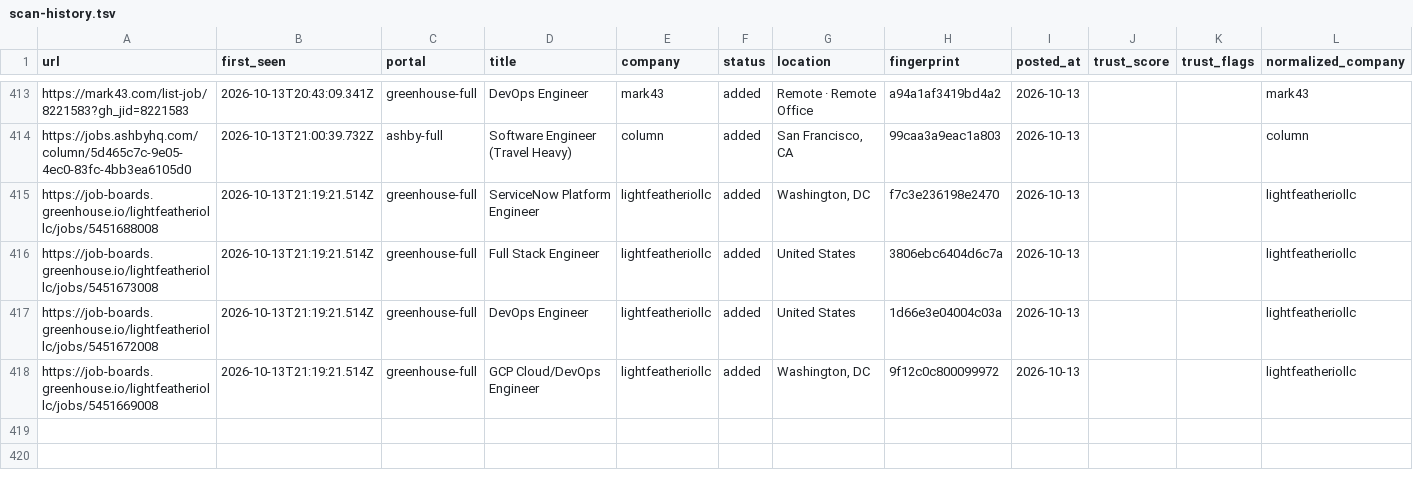
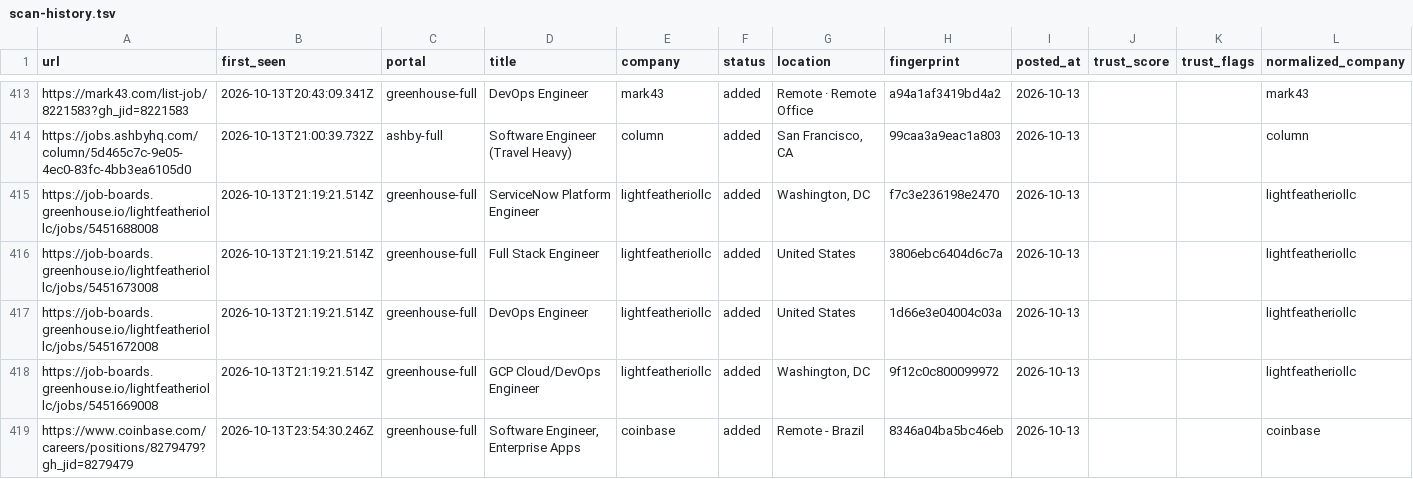
Before and after one commit to manavmalavia18/ghal-scanner, a TSV file: data/scan-history.tsv, drawn as a sheet; only a part is shown, gaps mark what is left out.

```diff
--- a/data/scan-history.tsv
+++ b/data/scan-history.tsv
@@ -418 +418,2 @@ https://job-boards.greenhouse.io/lightfeatheriollc/jobs/5451672008	2026-10-13T21
 https://job-boards.greenhouse.io/lightfeatheriollc/jobs/5451669008	2026-10-13T21:19:21.514Z	greenhouse-full	GCP Cloud/DevOps Engineer	lightfeatheriollc	added	Washington, DC	9f12c0c800099972	2026-10-13			lightfeatheriollc
+https://www.coinbase.com/careers/positions/8279479?gh_jid=8279479	2026-10-13T23:54:30.246Z	greenhouse-full	Software Engineer, Enterprise Apps	coinbase	added	Remote - Brazil	8346a04ba5bc46eb	2026-10-13			coinbase
```
Also changed, not shown: 3 other files.
